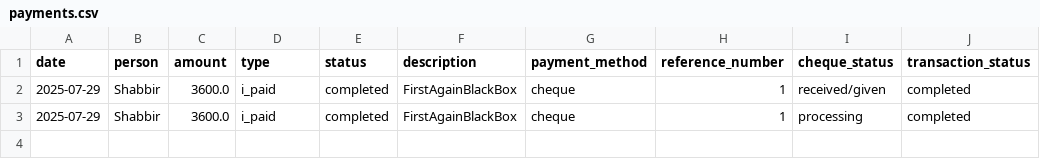
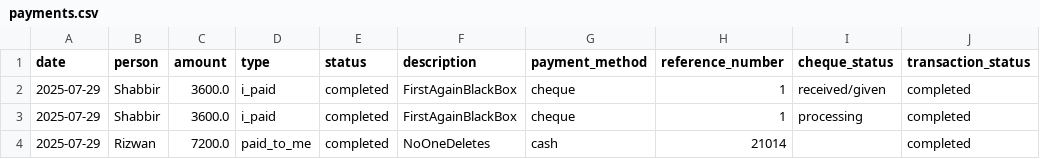
Before and after one commit to Atonomous/payments-summary, a CSV file: payments.csv, drawn as a sheet.

Commit message:
Automated update: payment records

```diff
--- a/payments.csv
+++ b/payments.csv
@@ -3 +3,2 @@ date,person,amount,type,status,description,payment_method,reference_number,chequ
 2025-07-29,Shabbir,3600.0,i_paid,completed,FirstAgainBlackBox,cheque,1,processing,completed
+2025-07-29,Rizwan,7200.0,paid_to_me,completed,NoOneDeletes,cash,21014,,completed
```
Also changed, not shown: 1 other file.
